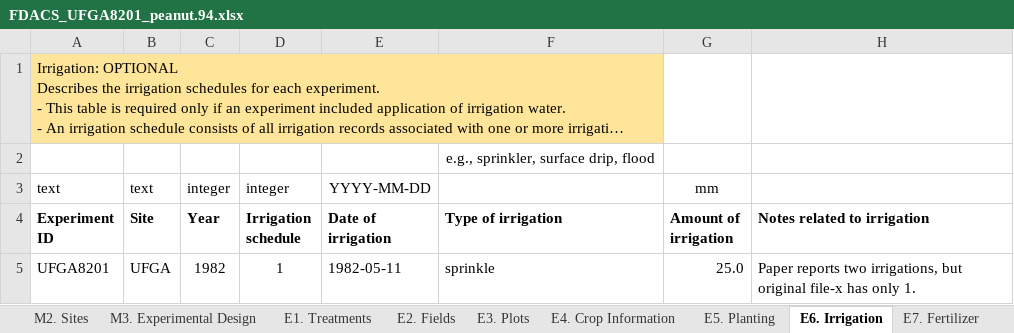
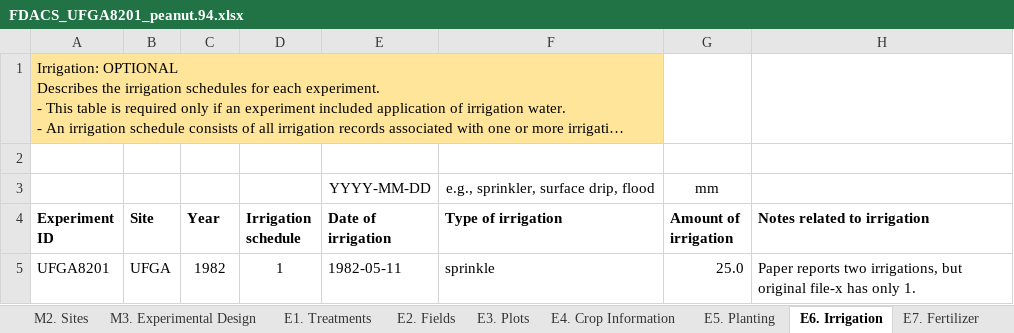
Before and after one commit to Jeff-White-AZ/Florida_Crop_BMP_Datasets, an Excel workbook: Example_datasets/FDACS_UFGA8201_peanut.94.xlsx, sheet E6. Irrigation, drawn as a sheet; long unchanged cells end in …; values as stored, in another font and other column widths than the file's, no borders; removed rows and columns are numbered as before the commit, all else as after; the diff names each change by its address in the sheet, - before the commit and + after, or states it on an @@ line.

```diff
--- a/Example_datasets/FDACS_UFGA8201_peanut.94.xlsx (sheet E6. Irrigation)
+++ b/Example_datasets/FDACS_UFGA8201_peanut.94.xlsx (sheet E6. Irrigation)
-F2 (Type of irrigation): e.g., sprinkler, surface drip, flood
+F2 (Type of irrigation): (empty)
-row 3: text | text | integer | integer | YYYY-MM-DD |  | mm
+row 3:  |  |  |  | YYYY-MM-DD | e.g., sprinkler, surface drip, flood | mm
```
Also changed, not shown: sheet O2. Yield Summary, sheet E12. Preplant Soil, sheet E7. Fertilizer, sheet E5. Planting, sheet E8. Organic Amendments, sheet E1. Treatments, 12 more sheets, charts or pictures, 17 other files.
